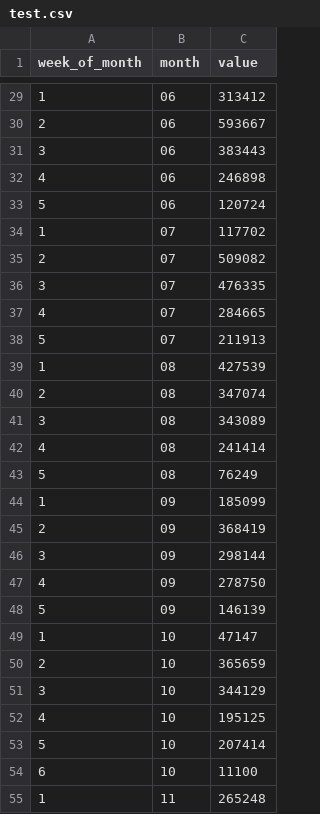
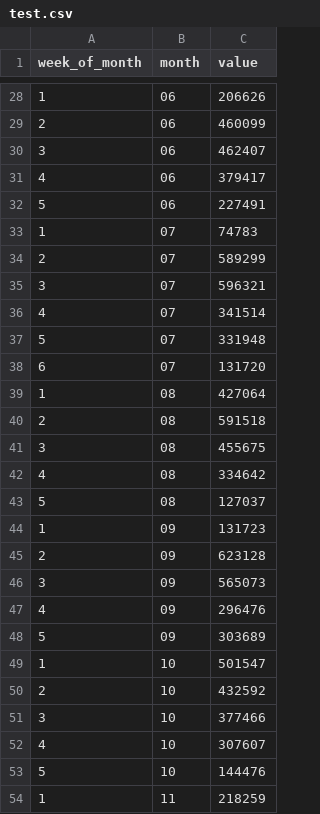
Before and after one commit to hhhramires/tcc, a CSV file: ia/dataset/separado/test.csv, drawn as a sheet; only a part is shown, gaps mark what is left out; the diff covers the shown part only.

```diff
--- a/ia/dataset/separado/test.csv
+++ b/ia/dataset/separado/test.csv
@@ -29,27 +28,27 @@ week_of_month;month;value
-1;06;313412
-2;06;593667
-3;06;383443
-4;06;246898
-5;06;120724
-1;07;117702
-2;07;509082
-3;07;476335
-4;07;284665
-5;07;211913
-1;08;427539
-2;08;347074
-3;08;343089
-4;08;241414
-5;08;76249
-1;09;185099
-2;09;368419
-3;09;298144
-4;09;278750
-5;09;146139
-1;10;47147
-2;10;365659
-3;10;344129
-4;10;195125
-5;10;207414
-6;10;11100
-1;11;265248
+1;06;206626
+2;06;460099
+3;06;462407
+4;06;379417
+5;06;227491
+1;07;74783
+2;07;589299
+3;07;596321
+4;07;341514
+5;07;331948
+6;07;131720
+1;08;427064
+2;08;591518
+3;08;455675
+4;08;334642
+5;08;127037
+1;09;131723
+2;09;623128
+3;09;565073
+4;09;296476
+5;09;303689
+1;10;501547
+2;10;432592
+3;10;377466
+4;10;307607
+5;10;144476
+1;11;218259
```
Also changed, not shown: 2 added rows, 2 removed rows and 34 edited cells elsewhere in this file, 20 other files.
